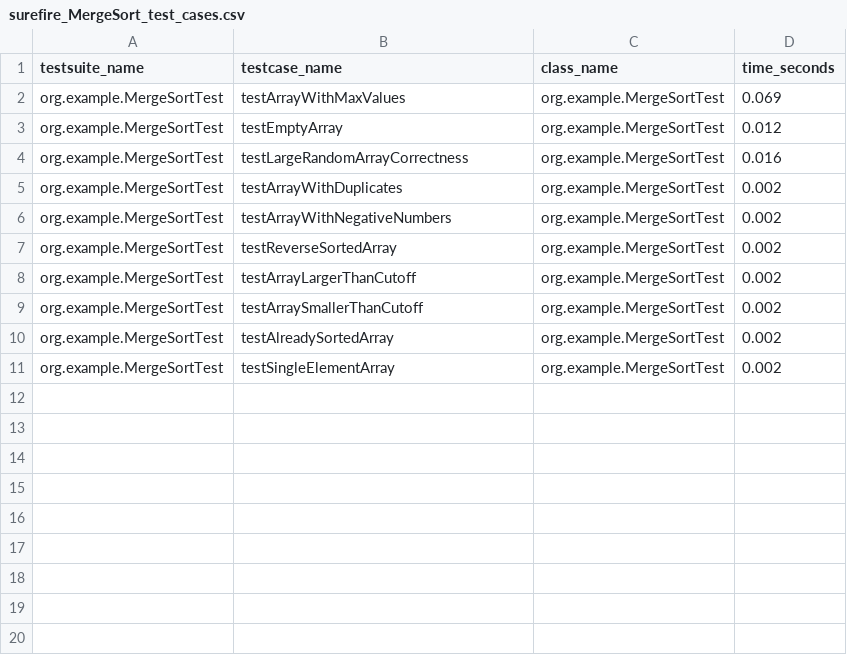
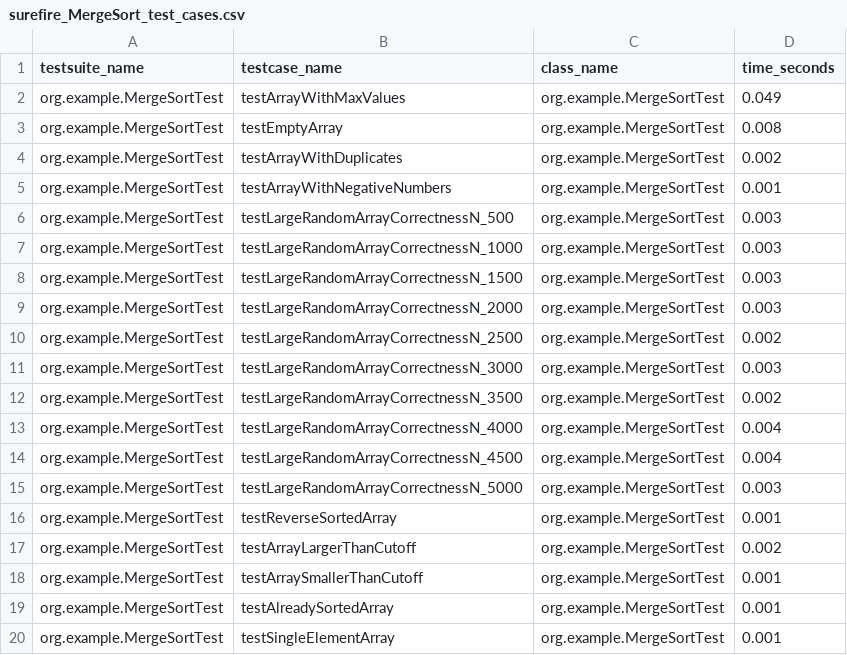
Before and after one commit to Mansurrv/SerikbaiMansur_assignment1, a CSV file: surefire_MergeSort_test_cases.csv, drawn as a sheet.

```diff
--- a/surefire_MergeSort_test_cases.csv
+++ b/surefire_MergeSort_test_cases.csv
@@ -1,11 +1,20 @@
 testsuite_name,testcase_name,class_name,time_seconds
-org.example.MergeSortTest,testArrayWithMaxValues,org.example.MergeSortTest,0.069
-org.example.MergeSortTest,testEmptyArray,org.example.MergeSortTest,0.012
-org.example.MergeSortTest,testLargeRandomArrayCorrectness,org.example.MergeSortTest,0.016
+org.example.MergeSortTest,testArrayWithMaxValues,org.example.MergeSortTest,0.049
+org.example.MergeSortTest,testEmptyArray,org.example.MergeSortTest,0.008
 org.example.MergeSortTest,testArrayWithDuplicates,org.example.MergeSortTest,0.002
-org.example.MergeSortTest,testArrayWithNegativeNumbers,org.example.MergeSortTest,0.002
-org.example.MergeSortTest,testReverseSortedArray,org.example.MergeSortTest,0.002
+org.example.MergeSortTest,testArrayWithNegativeNumbers,org.example.MergeSortTest,0.001
+org.example.MergeSortTest,testLargeRandomArrayCorrectnessN_500,org.example.MergeSortTest,0.003
+org.example.MergeSortTest,testLargeRandomArrayCorrectnessN_1000,org.example.MergeSortTest,0.003
+org.example.MergeSortTest,testLargeRandomArrayCorrectnessN_1500,org.example.MergeSortTest,0.003
+org.example.MergeSortTest,testLargeRandomArrayCorrectnessN_2000,org.example.MergeSortTest,0.003
+org.example.MergeSortTest,testLargeRandomArrayCorrectnessN_2500,org.example.MergeSortTest,0.002
+org.example.MergeSortTest,testLargeRandomArrayCorrectnessN_3000,org.example.MergeSortTest,0.003
+org.example.MergeSortTest,testLargeRandomArrayCorrectnessN_3500,org.example.MergeSortTest,0.002
+org.example.MergeSortTest,testLargeRandomArrayCorrectnessN_4000,org.example.MergeSortTest,0.004
+org.example.MergeSortTest,testLargeRandomArrayCorrectnessN_4500,org.example.MergeSortTest,0.004
+org.example.MergeSortTest,testLargeRandomArrayCorrectnessN_5000,org.example.MergeSortTest,0.003
+org.example.MergeSortTest,testReverseSortedArray,org.example.MergeSortTest,0.001
 org.example.MergeSortTest,testArrayLargerThanCutoff,org.example.MergeSortTest,0.002
-org.example.MergeSortTest,testArraySmallerThanCutoff,org.example.MergeSortTest,0.002
-org.example.MergeSortTest,testAlreadySortedArray,org.example.MergeSortTest,0.002
-org.example.MergeSortTest,testSingleElementArray,org.example.MergeSortTest,0.002
+org.example.MergeSortTest,testArraySmallerThanCutoff,org.example.MergeSortTest,0.001
+org.example.MergeSortTest,testAlreadySortedArray,org.example.MergeSortTest,0.001
+org.example.MergeSortTest,testSingleElementArray,org.example.MergeSortTest,0.001
```
Also changed, not shown: surefire_DeterministicSelect_test_cases.csv, surefire_Point_test_cases.csv, 20 other files.
